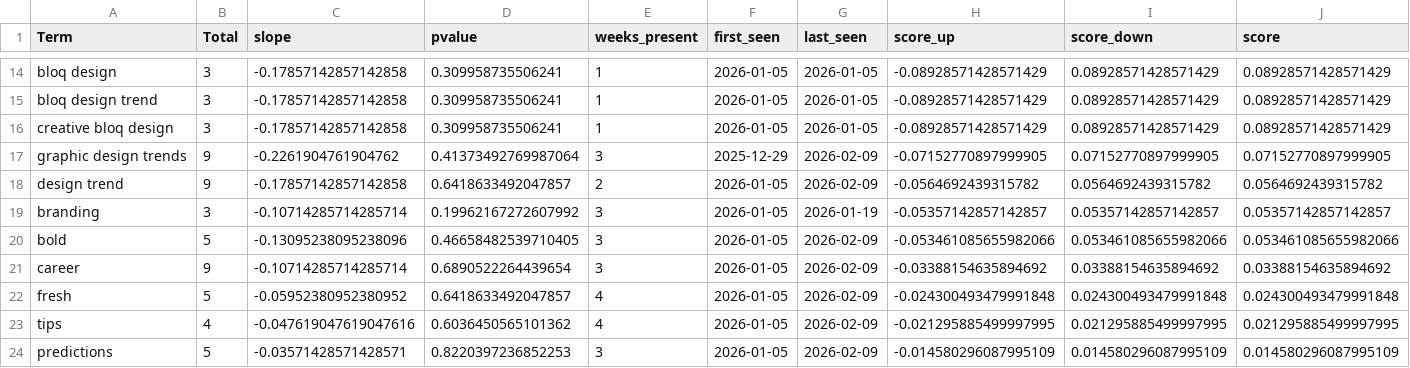
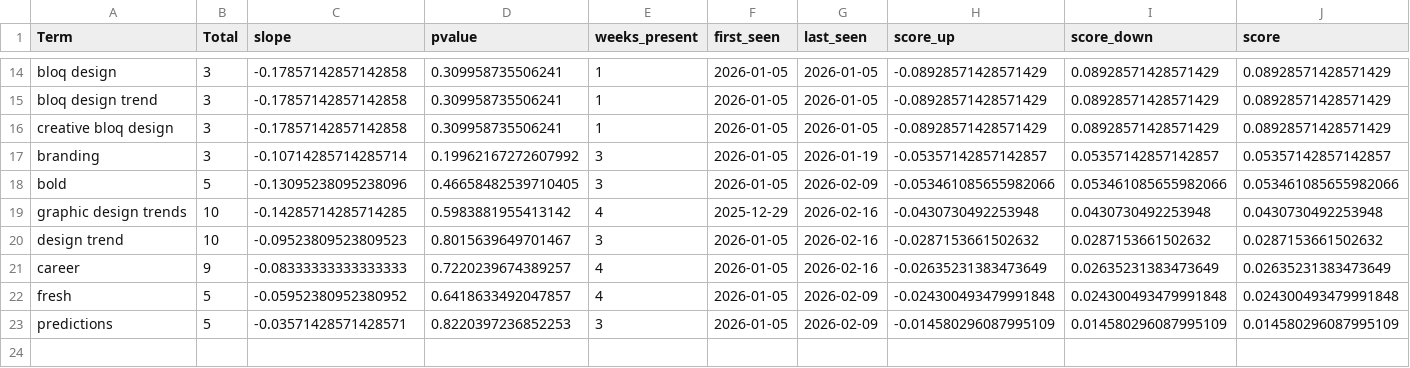
Before and after one commit to prettylittledata/prettylittledata, a CSV file: data/design_decreasing_terms.csv, drawn as a sheet; only a part is shown, gaps mark what is left out.

```diff
--- a/data/design_decreasing_terms.csv
+++ b/data/design_decreasing_terms.csv
@@ -16,9 +16,8 @@ bloq design trend,3,-0.17857142857142858,0.309958735506241,1,2026-01-05,2026-01-
 creative bloq design,3,-0.17857142857142858,0.309958735506241,1,2026-01-05,2026-01-05,-0.08928571428571429,0.08928571428571429,0.08928571428571429
-graphic design trends,9,-0.2261904761904762,0.41373492769987064,3,2025-12-29,2026-02-09,-0.07152770897999905,0.07152770897999905,0.07152770897999905
-design trend,9,-0.17857142857142858,0.6418633492047857,2,2026-01-05,2026-02-09,-0.0564692439315782,0.0564692439315782,0.0564692439315782
 branding,3,-0.10714285714285714,0.19962167272607992,3,2026-01-05,2026-01-19,-0.05357142857142857,0.05357142857142857,0.05357142857142857
 bold,5,-0.13095238095238096,0.46658482539710405,3,2026-01-05,2026-02-09,-0.053461085655982066,0.053461085655982066,0.053461085655982066
-career,9,-0.10714285714285714,0.6890522264439654,3,2026-01-05,2026-02-09,-0.03388154635894692,0.03388154635894692,0.03388154635894692
+graphic design trends,10,-0.14285714285714285,0.5983881955413142,4,2025-12-29,2026-02-16,-0.0430730492253948,0.0430730492253948,0.0430730492253948
+design trend,10,-0.09523809523809523,0.8015639649701467,3,2026-01-05,2026-02-16,-0.0287153661502632,0.0287153661502632,0.0287153661502632
+career,9,-0.08333333333333333,0.7220239674389257,4,2026-01-05,2026-02-16,-0.02635231383473649,0.02635231383473649,0.02635231383473649
 fresh,5,-0.05952380952380952,0.6418633492047857,4,2026-01-05,2026-02-09,-0.024300493479991848,0.024300493479991848,0.024300493479991848
-tips,4,-0.047619047619047616,0.6036450565101362,4,2026-01-05,2026-02-09,-0.021295885499997995,0.021295885499997995,0.021295885499997995
 predictions,5,-0.03571428571428571,0.8220397236852253,3,2026-01-05,2026-02-09,-0.014580296087995109,0.014580296087995109,0.014580296087995109
```
Also changed, not shown: data/design_gnews_raw.csv, data/design_increasing_terms.csv, 6 other files.
